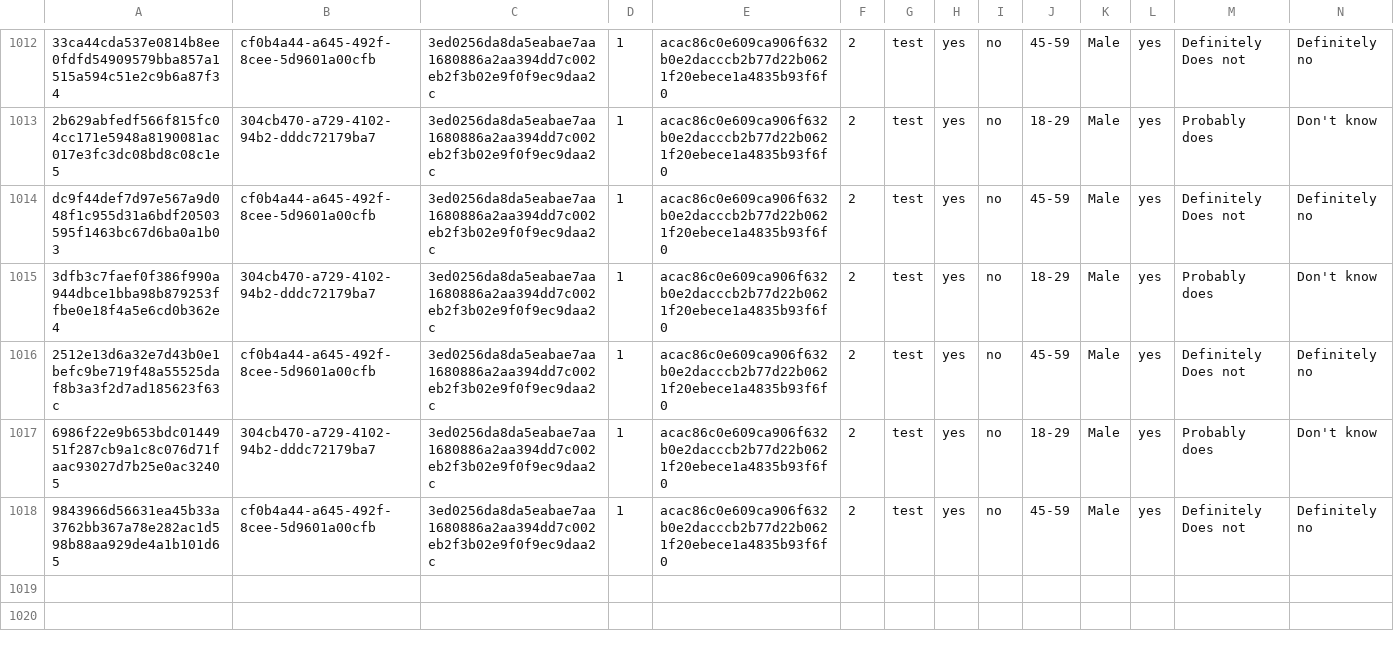
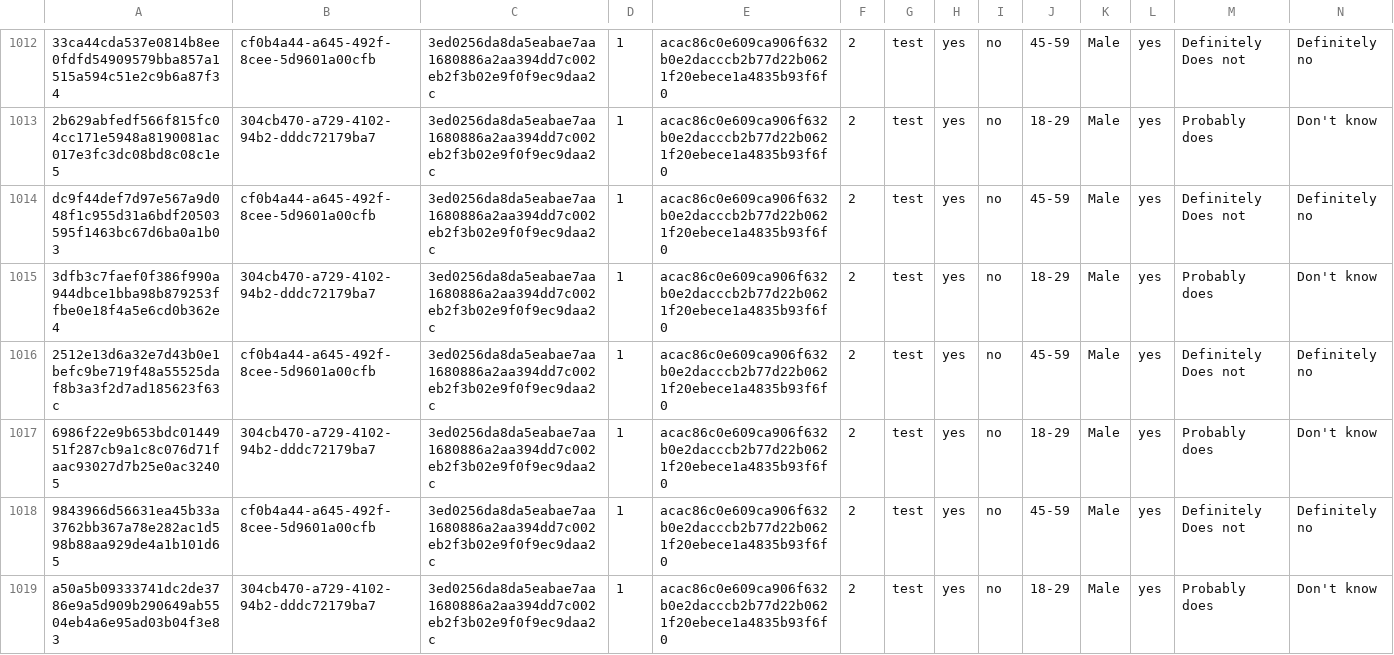
Before and after one commit to kekecsz/transparent-psi-results, a CSV file: tpp_test_results_from_12-7-2018.csv, drawn as a sheet; only a part is shown, gaps mark what is left out; rows hold the shown columns only; the diff names each change by its address in the sheet, - before the commit and + after, or states it on an @@ line.

Commit message:
data received

```diff
--- a/tpp_test_results_from_12-7-2018.csv
+++ b/tpp_test_results_from_12-7-2018.csv
+row 1019: a50a5b09333741dc2de3786e9a5d909b290649ab5504eb4a6e95ad03b04f3e83 | 304cb470-a729-4102-94b2-dddc72179ba7 | 3ed0256da8da5eabae7aa1680886a2aa394dd7c002eb2f3b02e9f0f9ec9daa2c | 1 | acac86c0e609ca906f632b0e2dacccb2b77d22b0621f20ebece1a4835b93f6f0 | 2 | test | yes | no | 18-29 | Male | yes | Probably does | Don't know
```
